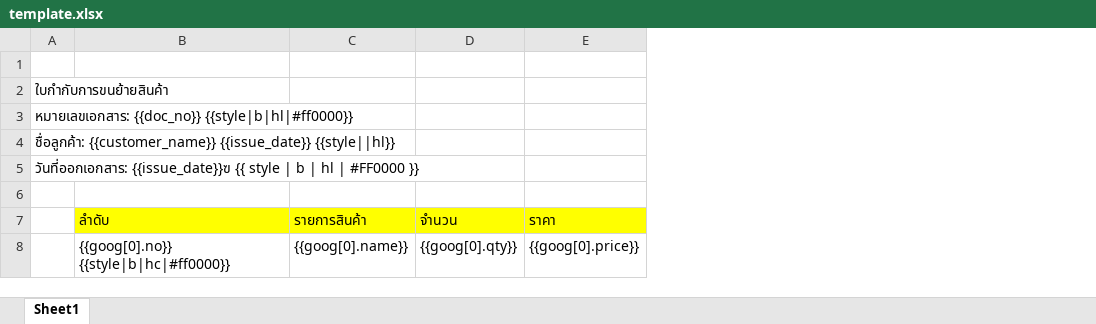
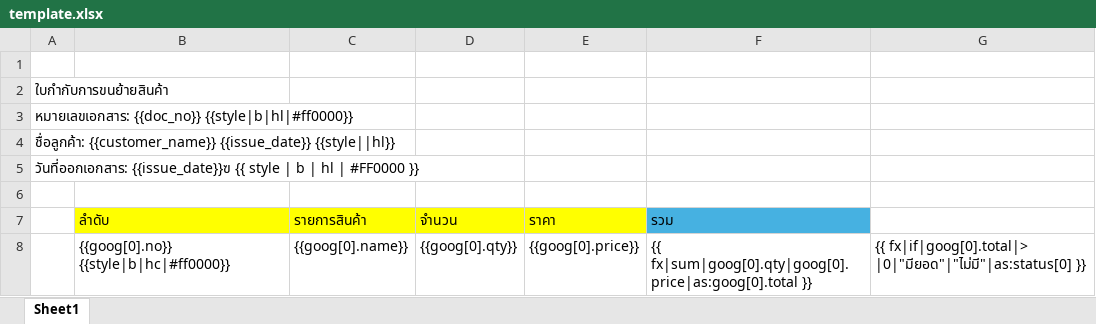
Before and after one commit to issaraoneza11/puna-generator-service, an Excel workbook: app/templates/template.xlsx, sheet Sheet1, drawn as a sheet; values as stored, in another font and other column widths than the file's, no borders; the diff names each change by its address in the sheet, - before the commit and + after, or states it on an @@ line.

```diff
--- a/app/templates/template.xlsx (sheet Sheet1)
+++ b/app/templates/template.xlsx (sheet Sheet1)
+column F (รวม), row 8: {{ fx|sum|goog[0].qty|goog[0].price|as:goog[0].total }}
+column G, row 8: {{ fx|if|goog[0].total|> |0|"มียอด"|"ไม่มี"|as:status[0] }}
```
Also changed, not shown: 1 other file.
